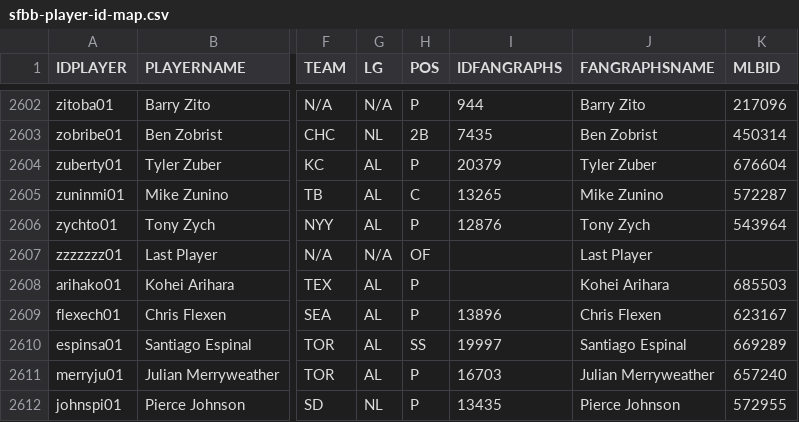
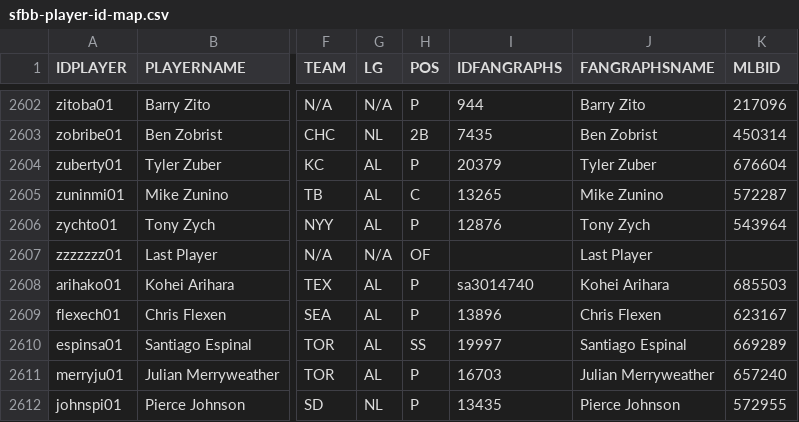
Before and after one commit to AndrewEckart/big-league-baseball-flask, a CSV file: data/sfbb-player-id-map.csv, drawn as a sheet; only a part is shown, gaps mark what is left out; the diff names each change by its address in the sheet, - before the commit and + after, or states it on an @@ line.

```diff
--- a/data/sfbb-player-id-map.csv
+++ b/data/sfbb-player-id-map.csv
-I2608 (IDFANGRAPHS): (empty)
+I2608 (IDFANGRAPHS): sa3014740
```
Also changed, not shown: data/pitchers.csv.
